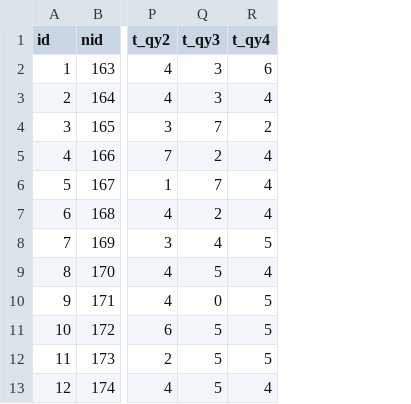
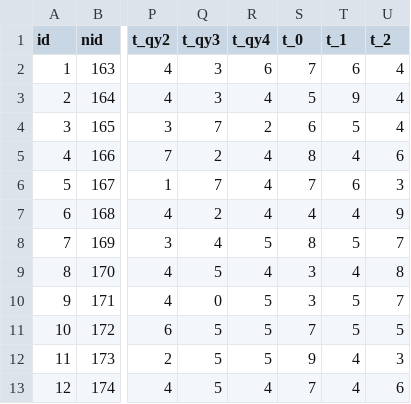
Before and after one commit to hah12345670/test, a CSV file: k8.csv, drawn as a sheet; only a part is shown, gaps mark what is left out; the diff names each change by its address in the sheet, - before the commit and + after, or states it on an @@ line.

```diff
--- a/k8.csv
+++ b/k8.csv
+column S (t_0), rows 2-13: 7 | 5 | 6 | 8 | 7 | 4 | 8 | 3 | 3 | 7 | 9 | 7
+column T (t_1), rows 2-13: 6 | 9 | 5 | 4 | 6 | 4 | 5 | 4 | 5 | 5 | 4 | 4
+column U (t_2), rows 2-13: 4 | 4 | 4 | 6 | 3 | 9 | 7 | 8 | 7 | 5 | 3 | 6
```
